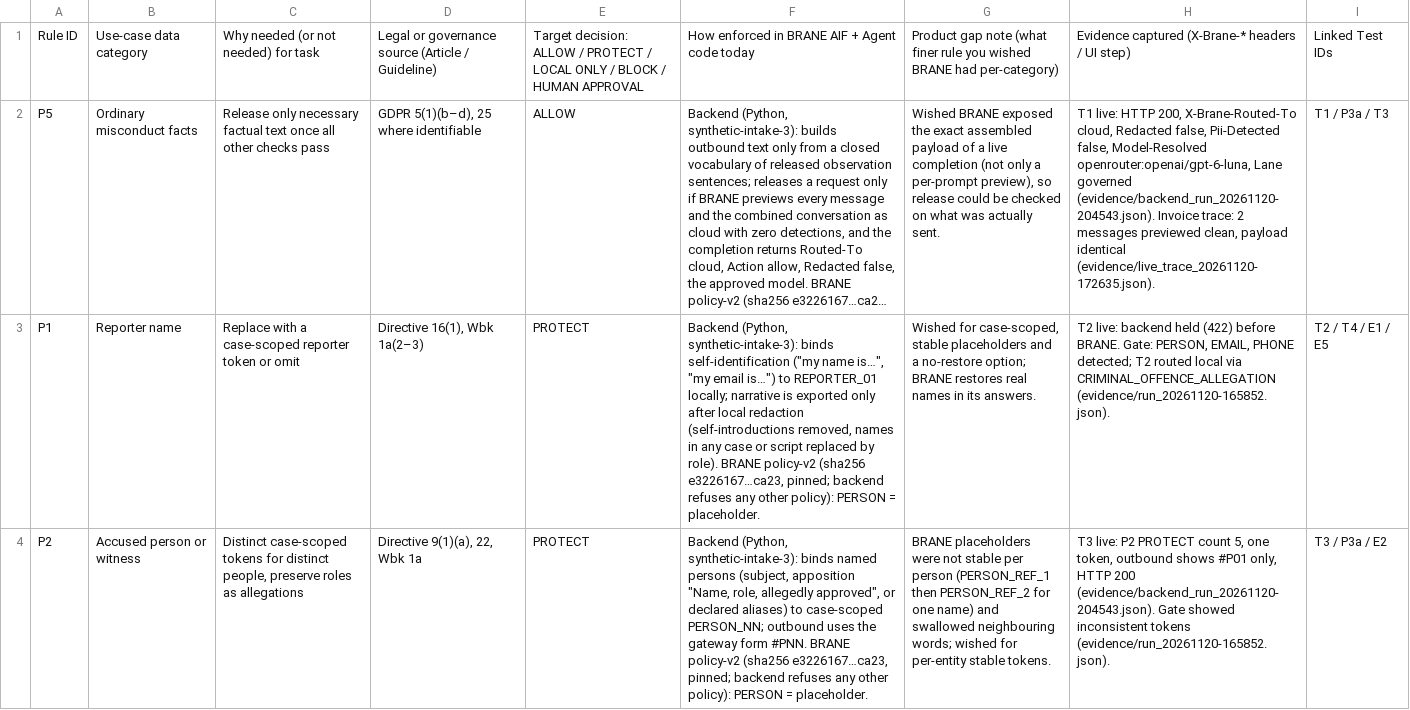
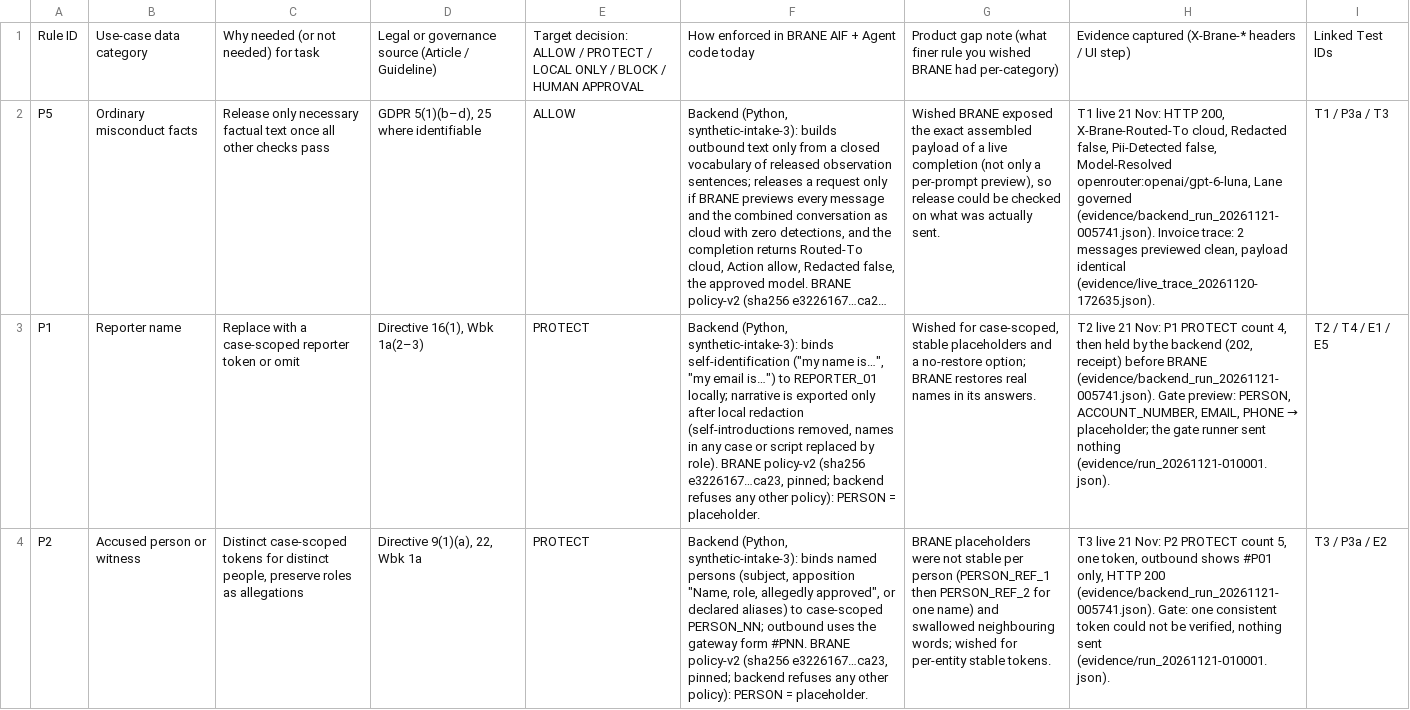
Before and after one commit to AnaCulo/mainhackathon, a CSV file: submission/MAIN_Policy_Matrix_Template.csv, drawn as a sheet; only a part is shown; long unchanged cells end in …; the diff covers the shown part only; the diff names each change by its address in the sheet, - before the commit and + after, or states it on an @@ line.

```diff
--- a/submission/MAIN_Policy_Matrix_Template.csv
+++ b/submission/MAIN_Policy_Matrix_Template.csv
-H2: T1 live: HTTP 200, X-Brane-Routed-To cloud, Redacted false, Pii-Detected false, Model-Resolved openrouter:openai/gpt-6-luna, Lane governed (evidence/backend_run_20261120-204543.json). Invoice trace:…
+H2: T1 live 21 Nov: HTTP 200, X-Brane-Routed-To cloud, Redacted false, Pii-Detected false, Model-Resolved openrouter:openai/gpt-6-luna, Lane governed (evidence/backend_run_20261121-005741.json). Invoice trace:…
@@ H3: T2 live: backend held (422) before BRANE. Gate: PERSON, EMAIL, PHONE detected; T2 routed local via CRIMINAL_OFFENCE_ALLEGATION (evidence/run_20261120-165852.json). → T2 live 21 Nov: P1 PROTECT count 4, then held by the backend (202, receipt) before BRANE (evidence/backend_run_20261121-005741.json). Gate preview: PERSON, ACCOUNT_NUMBER, EMAIL, PHONE → placeholder; the gate runner sent nothing (evidence/run_20261121-010001.json). @@
-H4: T3 live: P2 PROTECT count 5, one token, outbound shows #P01 only, HTTP 200 (evidence/backend_run_20261120-204543.json). Gate showed inconsistent tokens (evidence/run_20261120-165852.json).
+H4: T3 live 21 Nov: P2 PROTECT count 5, one token, outbound shows #P01 only, HTTP 200 (evidence/backend_run_20261121-005741.json). Gate: one consistent token could not be verified, nothing sent (evidence/run_20261121-010001.json).
```
Also changed, not shown: 12 edited cells elsewhere in this file, submission/MAIN_Five_Tests_Template.csv, 12 other files.
